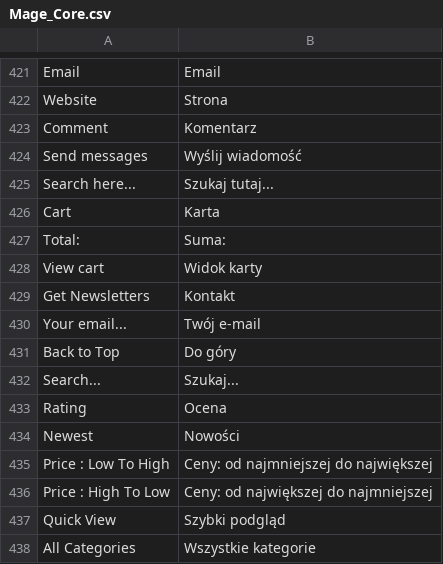
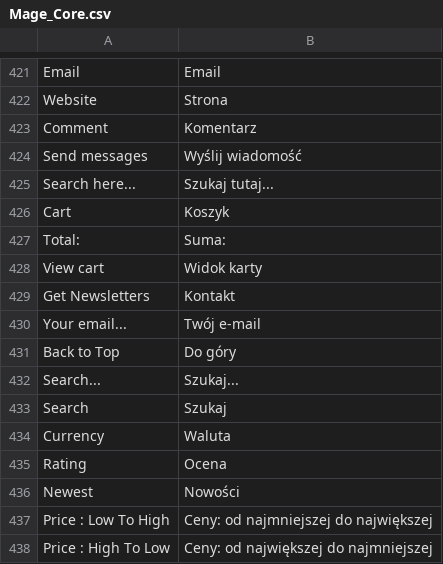
Before and after one commit to kbkc/mg19reforma.top, a CSV file: app/locale/pl_PL/Mage_Core.csv, drawn as a sheet; only a part is shown, gaps mark what is left out; the shorter side is filled out with more unchanged rows.

```diff
--- a/app/locale/pl_PL/Mage_Core.csv
+++ b/app/locale/pl_PL/Mage_Core.csv
@@ -427,3 +427,3 @@
 "Search here...","Szukaj tutaj..."
-"Cart","Karta"
+"Cart","Koszyk"
 "Total:","Suma:"
@@ -434,2 +434,4 @@
 "Search...","Szukaj..."
+"Search","Szukaj"
+"Currency","Waluta"
 "Rating","Ocena"
```
Also changed, not shown: app/locale/pl_PL/Mage_Catalog.csv, app/locale/pl_PL/Mage_Page.csv, 8 other files.
